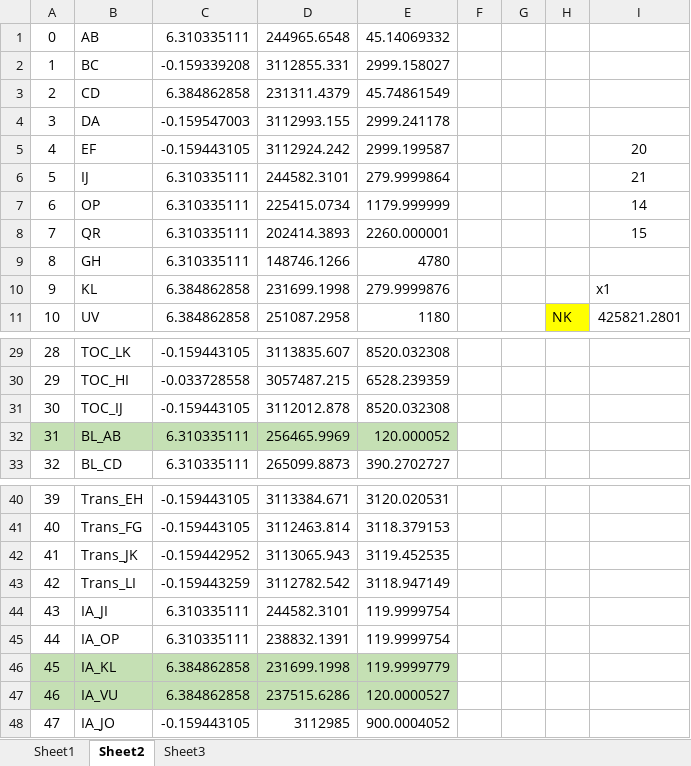
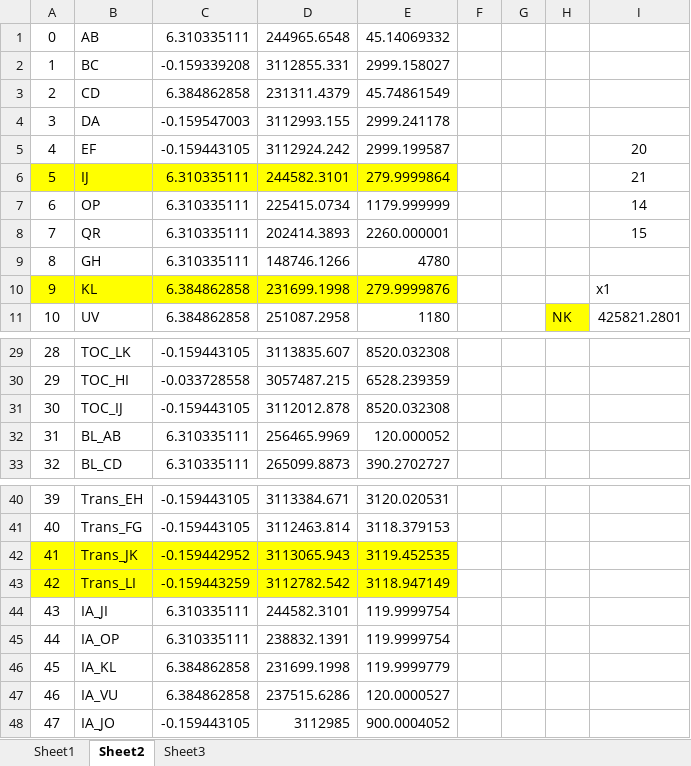
Before and after one commit to ajayyadavay/CSAYObstacleHeightCalculation, an Excel workbook: CSAY Obstacle Height Calculation/Datagridviews.xlsx, sheet Sheet2, drawn as a sheet; only a part is shown, gaps mark what is left out; values as stored, in another font and other column widths than the file's, no borders; the diff names each change by its address in the sheet, - before the commit and + after, or states it on an @@ line.

```diff
--- a/CSAY Obstacle Height Calculation/Datagridviews.xlsx (sheet Sheet2)
+++ b/CSAY Obstacle Height Calculation/Datagridviews.xlsx (sheet Sheet2)
-A6:E6 fill: none
+A6:E6 fill: #FFFF00
-A10:E10 fill: none
+A10:E10 fill: #FFFF00
-A32:E32 fill: #C5E0B4
+A32:E32 fill: none
-A42:E43 fill: none
+A42:E43 fill: #FFFF00
-A46:E47 fill: #C5E0B4
+A46:E47 fill: none
```
Also changed, not shown: 13 other files.
